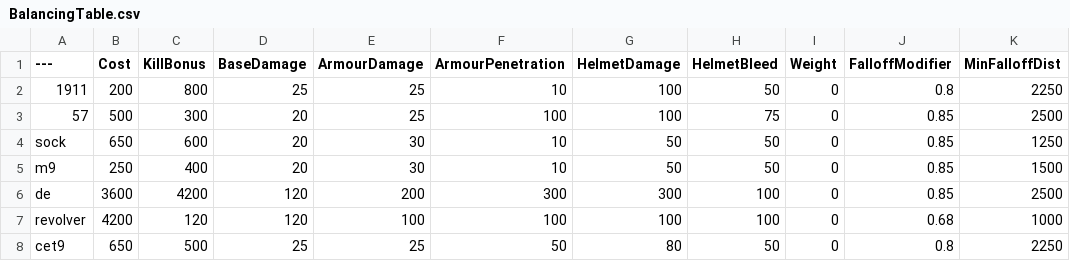
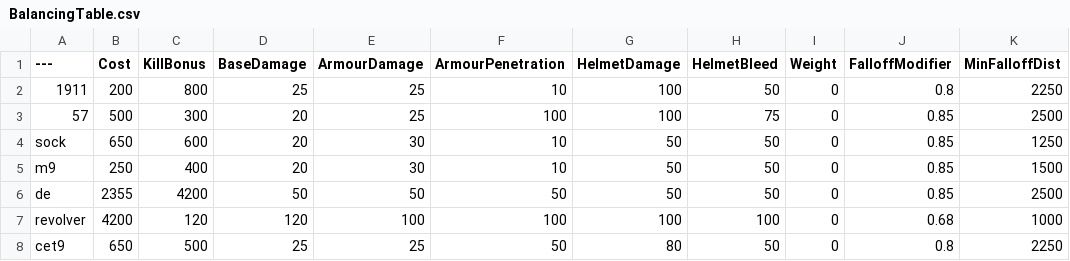
Before and after one commit to da21m/BalancingTable, a CSV file: BalancingTable.csv, drawn as a sheet; only a part is shown; the diff names each change by its address in the sheet, - before the commit and + after, or states it on an @@ line.

Commit message:
Update BalancingTable.csv

```diff
--- a/BalancingTable.csv
+++ b/BalancingTable.csv
-B6 (Cost): 3600
+B6 (Cost): 2355
-D6 (BaseDamage): 120
+D6 (BaseDamage): 50
-E6 (ArmourDamage): 200
+E6 (ArmourDamage): 50
-F6 (ArmourPenetration): 300
+F6 (ArmourPenetration): 50
-G6 (HelmetDamage): 300
+G6 (HelmetDamage): 50
-H6 (HelmetBleed): 100
+H6 (HelmetBleed): 50
```
